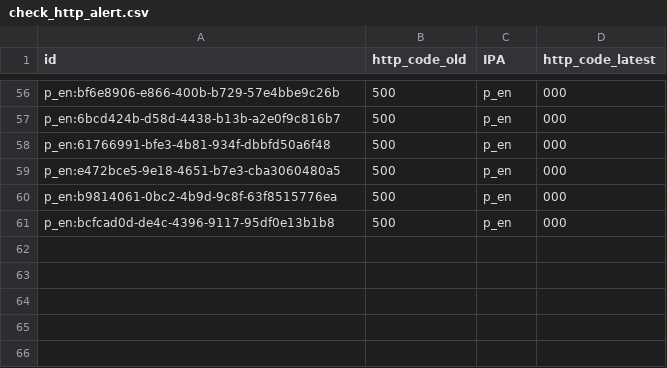
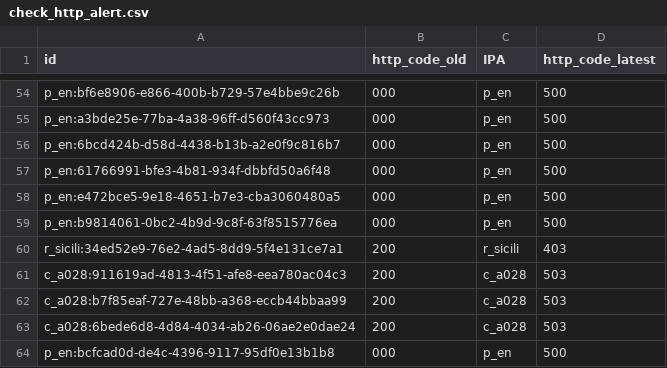
Before and after one commit to aborruso/playground, a CSV file: monitoraggio/sitrSicilia/check_http_alert.csv, drawn as a sheet; only a part is shown, gaps mark what is left out; addresses are those after the commit; the diff covers the shown part only; the diff names each change by its address in the sheet, - before the commit and + after, or states it on an @@ line.

```diff
--- a/monitoraggio/sitrSicilia/check_http_alert.csv
+++ b/monitoraggio/sitrSicilia/check_http_alert.csv
-B54 (http_code_old): 500
+B54 (http_code_old): 000
-D54 (http_code_latest): 000
+D54 (http_code_latest): 500
+row 55: p_en:a3bde25e-77ba-4a38-96ff-d560f43cc973 | 000 | p_en | 500
-B56:B59 (http_code_old): 500
+B56:B59 (http_code_old): 000
-D56:D59 (http_code_latest): 000
+D56:D59 (http_code_latest): 500
+row 60: r_sicili:34ed52e9-76e2-4ad5-8dd9-5f4e131ce7a1 | 200 | r_sicili | 403
+row 61: c_a028:911619ad-4813-4f51-afe8-eea780ac04c3 | 200 | c_a028 | 503
+row 62: c_a028:b7f85eaf-727e-48bb-a368-eccb44bbaa99 | 200 | c_a028 | 503
+row 63: c_a028:6bede6d8-4d84-4034-ab26-06ae2e0dae24 | 200 | c_a028 | 503
-B64 (http_code_old): 500
+B64 (http_code_old): 000
-D64 (http_code_latest): 000
+D64 (http_code_latest): 500
```
Also changed, not shown: 8 added rows, 10 removed rows and 88 edited cells elsewhere in this file, monitoraggio/sitrSicilia/check_http.csv, monitoraggio/sitrSicilia/check_http_old.csv, 4 other files.
